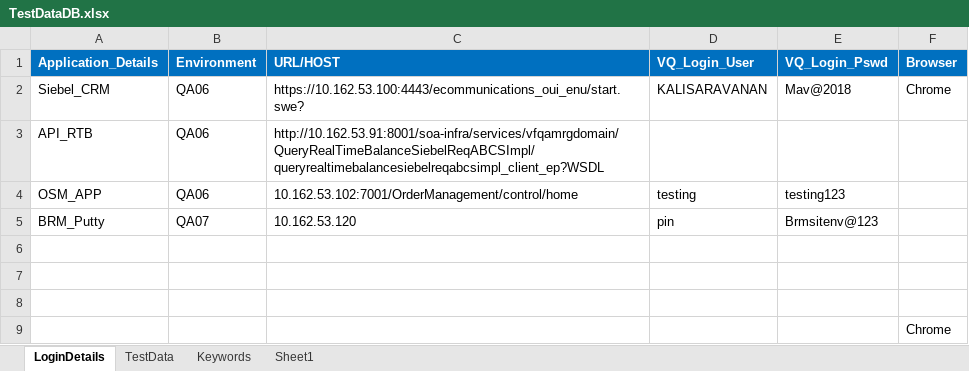
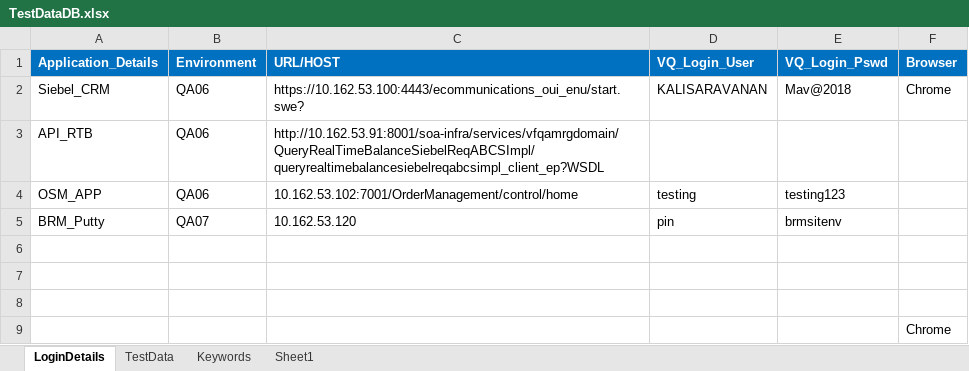
Before and after one commit to imran0404y/VFQA, an Excel workbook: Framework/Database/TestDataDB.xlsx, sheet LoginDetails, drawn as a sheet; values as stored, in another font and other column widths than the file's, no borders; the diff names each change by its address in the sheet, - before the commit and + after, or states it on an @@ line.

```diff
--- a/Framework/Database/TestDataDB.xlsx (sheet LoginDetails)
+++ b/Framework/Database/TestDataDB.xlsx (sheet LoginDetails)
-E5 (VQ_Login_Pswd): Brmsitenv@123
+E5 (VQ_Login_Pswd): brmsitenv
```
Also changed, not shown: sheet TestData, Directory/VFQA_TestDesign.xlsm.
